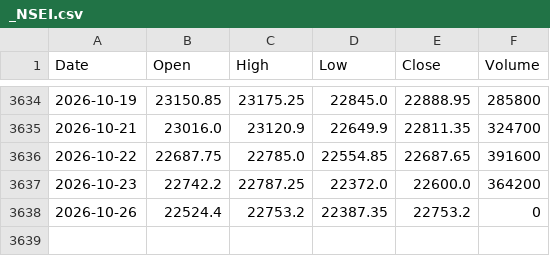
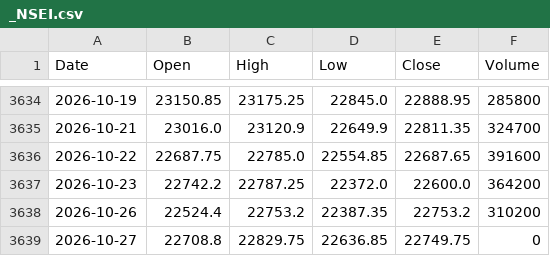
Before and after one commit to mjanthony819/backtestlab-nse, a CSV file: backend/data/cache/_NSEI.csv, drawn as a sheet; only a part is shown, gaps mark what is left out.

```diff
--- a/backend/data/cache/_NSEI.csv
+++ b/backend/data/cache/_NSEI.csv
@@ -3637,2 +3637,3 @@ Date,Open,High,Low,Close,Volume
 2026-10-23,22742.2,22787.25,22372.0,22600.0,364200
-2026-10-26,22524.4,22753.2,22387.35,22753.2,0
+2026-10-26,22524.4,22753.2,22387.35,22753.2,310200
+2026-10-27,22708.8,22829.75,22636.85,22749.75,0
```
Also changed, not shown: backend/data/cache/BAJAJ-AUTO.NS.csv, backend/data/cache/HINDUNILVR.NS.csv, 49 other files.
